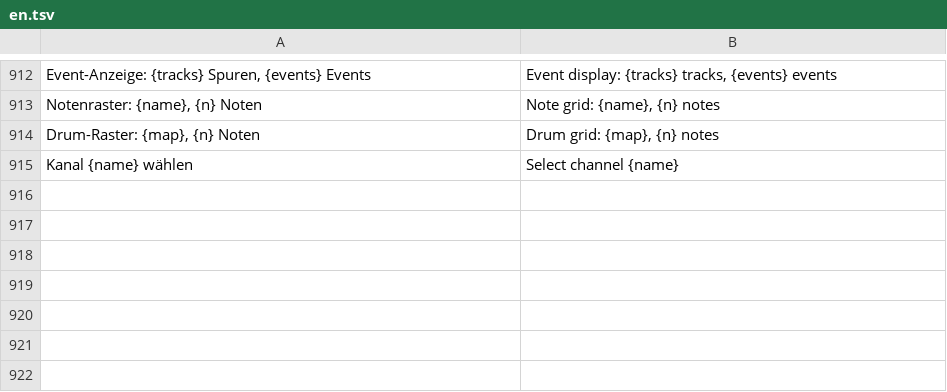
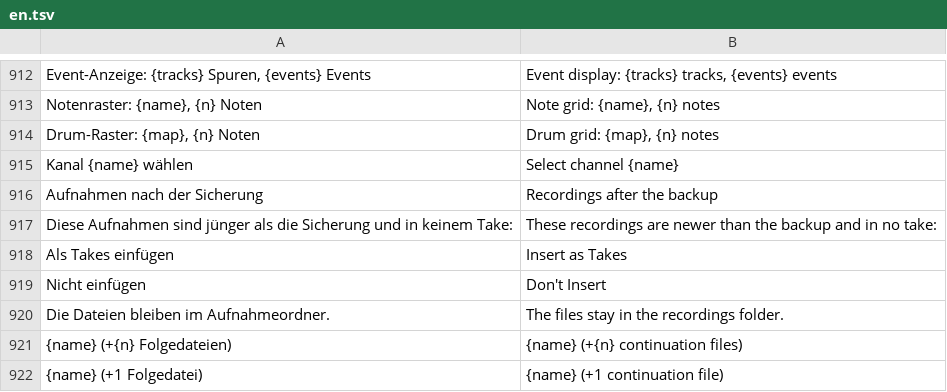
Before and after one commit to ONEFOLD-LABS/StudioCraft, a TSV file: crates/ui/i18n/en.tsv, drawn as a sheet; only a part is shown, gaps mark what is left out.

```diff
--- a/crates/ui/i18n/en.tsv
+++ b/crates/ui/i18n/en.tsv
@@ -915 +915,8 @@ Drum-Raster: {map}, {n} Noten	Drum grid: {map}, {n} notes
 Kanal {name} wählen	Select channel {name}
+Aufnahmen nach der Sicherung	Recordings after the backup
+Diese Aufnahmen sind jünger als die Sicherung und in keinem Take:	These recordings are newer than the backup and in no take:
+Als Takes einfügen	Insert as Takes
+Nicht einfügen	Don't Insert
+Die Dateien bleiben im Aufnahmeordner.	The files stay in the recordings folder.
+{name} (+{n} Folgedateien)	{name} (+{n} continuation files)
+{name} (+1 Folgedatei)	{name} (+1 continuation file)
```
Also changed, not shown: 4 other files.
